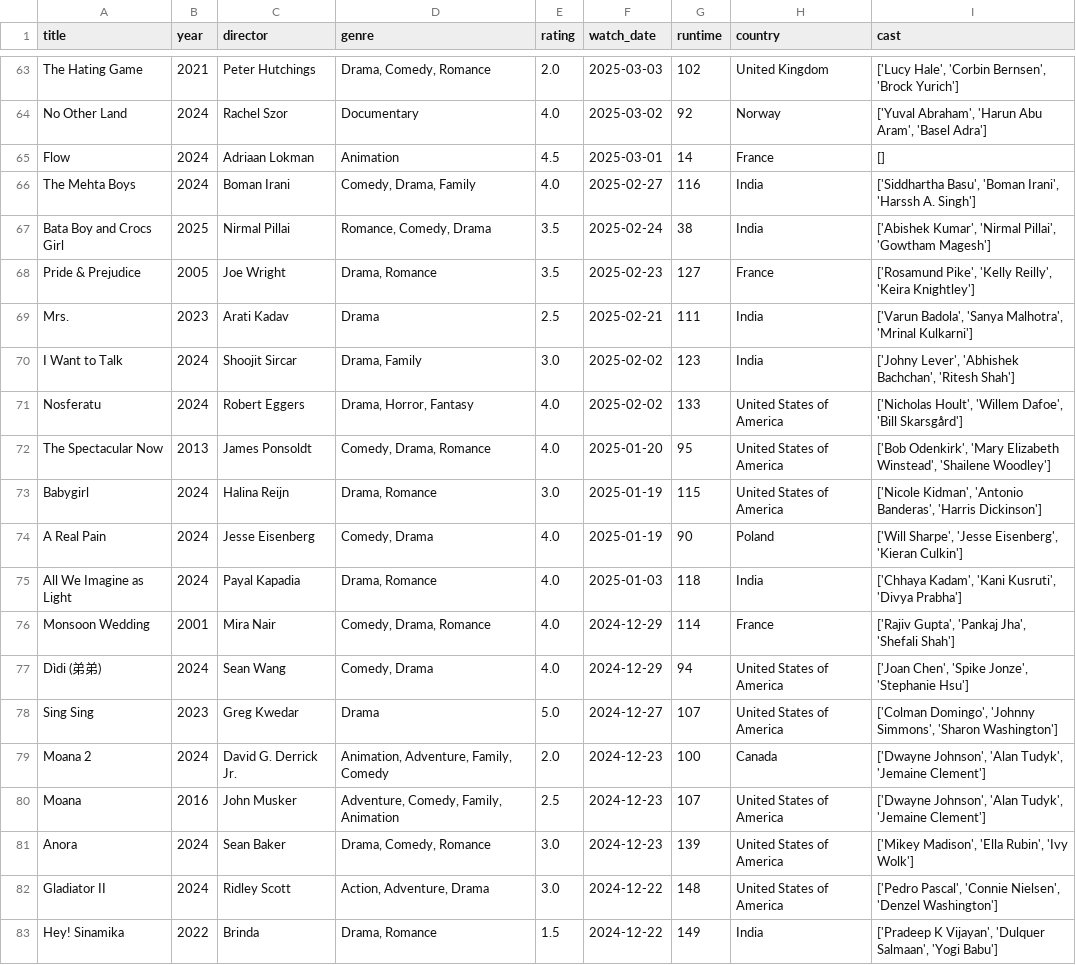
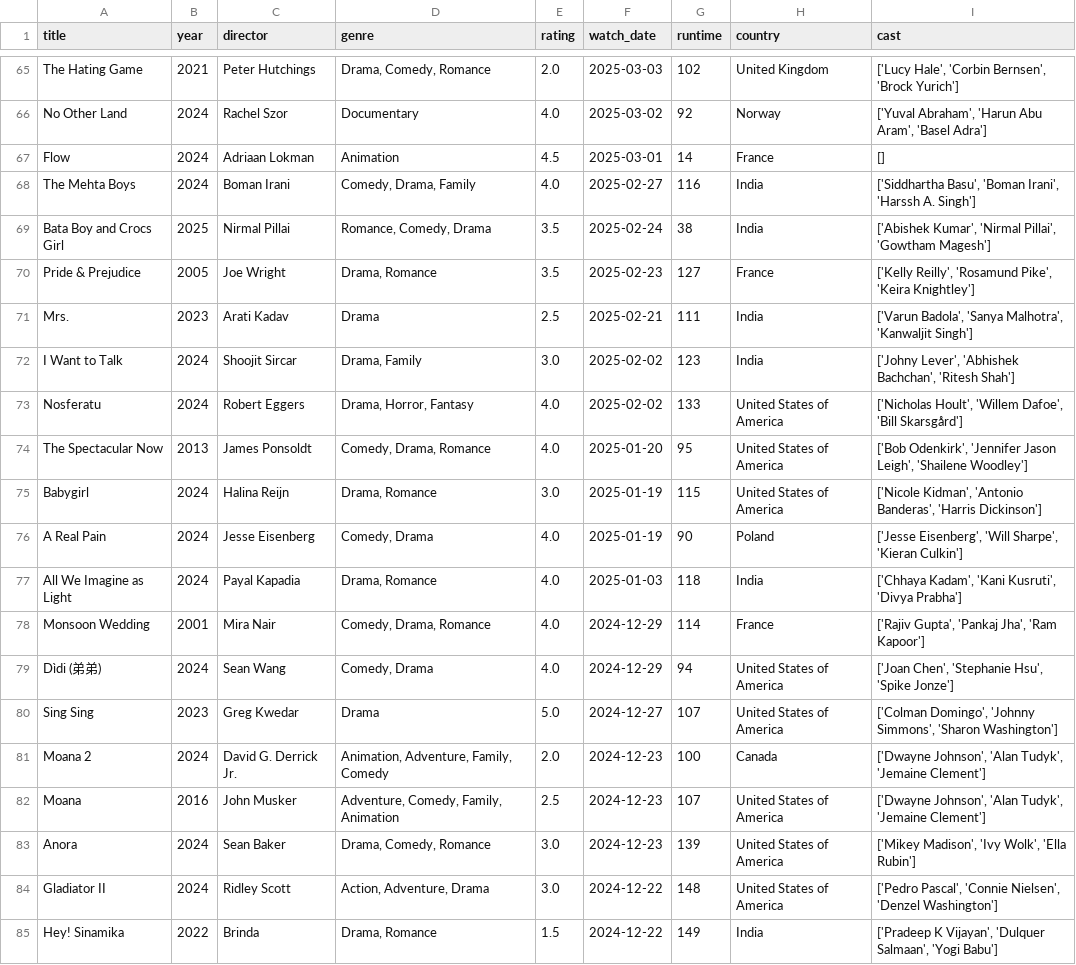
Before and after one commit to sarthakk88/letterboxd-wrapped, a CSV file: data/movies.csv, drawn as a sheet; only a part is shown, gaps mark what is left out; the diff covers the shown part only.

```diff
--- a/data/movies.csv
+++ b/data/movies.csv
@@ -67,12 +69,12 @@ The Mehta Boys,2024,Boman Irani,"Comedy, Drama, Family",4.0,2025-02-27,116,India
 Bata Boy and Crocs Girl,2025,Nirmal Pillai,"Romance, Comedy, Drama",3.5,2025-02-24,38,India,"['Abishek Kumar', 'Nirmal Pillai', 'Gowtham Magesh']"
-Pride & Prejudice,2005,Joe Wright,"Drama, Romance",3.5,2025-02-23,127,France,"['Rosamund Pike', 'Kelly Reilly', 'Keira Knightley']"
-Mrs.,2023,Arati Kadav,Drama,2.5,2025-02-21,111,India,"['Varun Badola', 'Sanya Malhotra', 'Mrinal Kulkarni']"
+Pride & Prejudice,2005,Joe Wright,"Drama, Romance",3.5,2025-02-23,127,France,"['Kelly Reilly', 'Rosamund Pike', 'Keira Knightley']"
+Mrs.,2023,Arati Kadav,Drama,2.5,2025-02-21,111,India,"['Varun Badola', 'Sanya Malhotra', 'Kanwaljit Singh']"
 I Want to Talk,2024,Shoojit Sircar,"Drama, Family",3.0,2025-02-02,123,India,"['Johny Lever', 'Abhishek Bachchan', 'Ritesh Shah']"
 Nosferatu,2024,Robert Eggers,"Drama, Horror, Fantasy",4.0,2025-02-02,133,United States of America,"['Nicholas Hoult', 'Willem Dafoe', 'Bill Skarsgård']"
-The Spectacular Now,2013,James Ponsoldt,"Comedy, Drama, Romance",4.0,2025-01-20,95,United States of America,"['Bob Odenkirk', 'Mary Elizabeth Winstead', 'Shailene Woodley']"
+The Spectacular Now,2013,James Ponsoldt,"Comedy, Drama, Romance",4.0,2025-01-20,95,United States of America,"['Bob Odenkirk', 'Jennifer Jason Leigh', 'Shailene Woodley']"
 Babygirl,2024,Halina Reijn,"Drama, Romance",3.0,2025-01-19,115,United States of America,"['Nicole Kidman', 'Antonio Banderas', 'Harris Dickinson']"
-A Real Pain,2024,Jesse Eisenberg,"Comedy, Drama",4.0,2025-01-19,90,Poland,"['Will Sharpe', 'Jesse Eisenberg', 'Kieran Culkin']"
+A Real Pain,2024,Jesse Eisenberg,"Comedy, Drama",4.0,2025-01-19,90,Poland,"['Jesse Eisenberg', 'Will Sharpe', 'Kieran Culkin']"
 All We Imagine as Light,2024,Payal Kapadia,"Drama, Romance",4.0,2025-01-03,118,India,"['Chhaya Kadam', 'Kani Kusruti', 'Divya Prabha']"
-Monsoon Wedding,2001,Mira Nair,"Comedy, Drama, Romance",4.0,2024-12-29,114,France,"['Rajiv Gupta', 'Pankaj Jha', 'Shefali Shah']"
-Dìdi (弟弟),2024,Sean Wang,"Comedy, Drama",4.0,2024-12-29,94,United States of America,"['Joan Chen', 'Spike Jonze', 'Stephanie Hsu']"
+Monsoon Wedding,2001,Mira Nair,"Comedy, Drama, Romance",4.0,2024-12-29,114,France,"['Rajiv Gupta', 'Pankaj Jha', 'Ram Kapoor']"
+Dìdi (弟弟),2024,Sean Wang,"Comedy, Drama",4.0,2024-12-29,94,United States of America,"['Joan Chen', 'Stephanie Hsu', 'Spike Jonze']"
 Sing Sing,2023,Greg Kwedar,Drama,5.0,2024-12-27,107,United States of America,"['Colman Domingo', 'Johnny Simmons', 'Sharon Washington']"
@@ -80,3 +82,3 @@ Moana 2,2024,David G. Derrick Jr.,"Animation, Adventure, Family, Comedy",2.0,202
 Moana,2016,John Musker,"Adventure, Comedy, Family, Animation",2.5,2024-12-23,107,United States of America,"['Dwayne Johnson', 'Alan Tudyk', 'Jemaine Clement']"
-Anora,2024,Sean Baker,"Drama, Comedy, Romance",3.0,2024-12-23,139,United States of America,"['Mikey Madison', 'Ella Rubin', 'Ivy Wolk']"
+Anora,2024,Sean Baker,"Drama, Comedy, Romance",3.0,2024-12-23,139,United States of America,"['Mikey Madison', 'Ivy Wolk', 'Ella Rubin']"
 Gladiator II,2024,Ridley Scott,"Action, Adventure, Drama",3.0,2024-12-22,148,United States of America,"['Pedro Pascal', 'Connie Nielsen', 'Denzel Washington']"
```
Also changed, not shown: 2 added rows and 136 edited cells elsewhere in this file, 1 other file.
